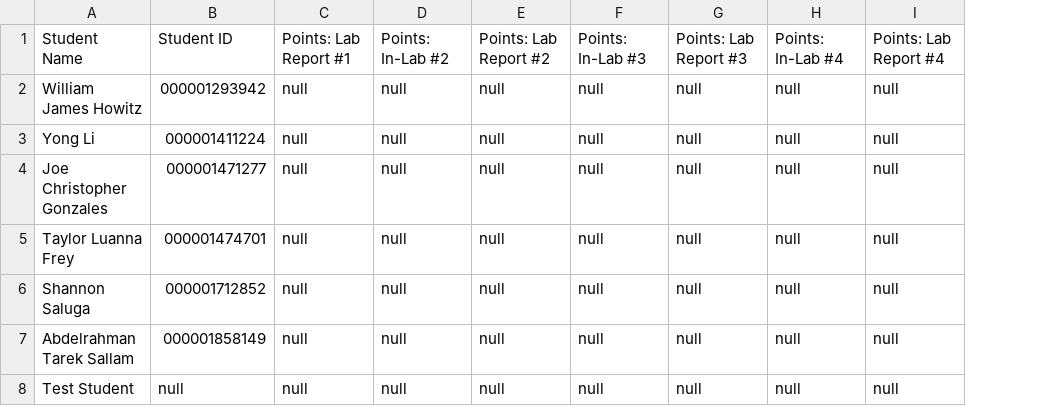
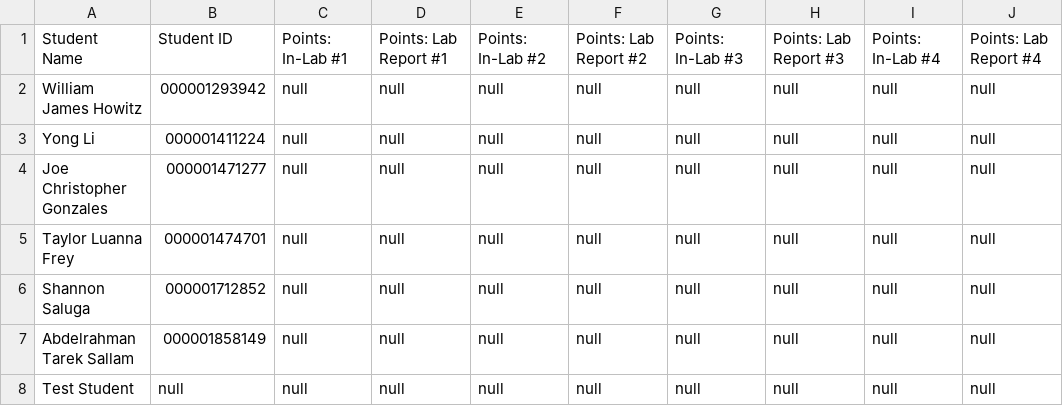
Before and after one commit to Volan360/Gradescope2Canvas, a CSV file: src/Output/Updated Rubric Scores Objective or Purpose or Concepts.csv, drawn as a sheet; the diff names each change by its address in the sheet, - before the commit and + after, or states it on an @@ line.

```diff
--- a/src/Output/Updated Rubric Scores Objective or Purpose or Concepts.csv
+++ b/src/Output/Updated Rubric Scores Objective or Purpose or Concepts.csv
+column C, rows 1-8: Points: In-Lab #1 | null | null | null | null | null | null | null
```
Also changed, not shown: src/Output/Updated Rubric Scores Procedure.csv, 17 other files.
